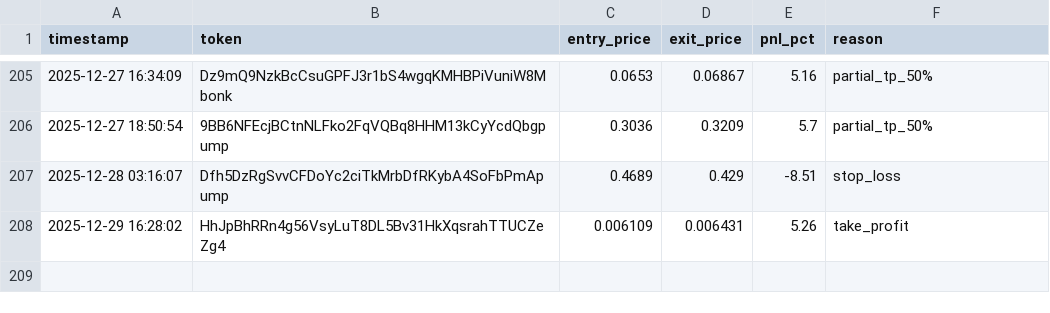
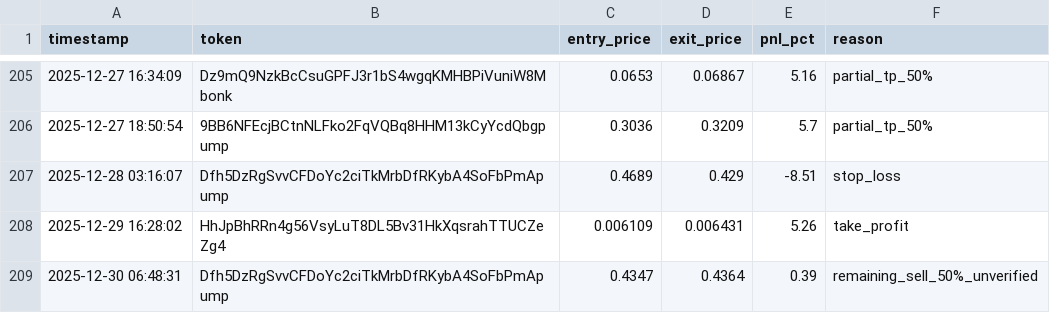
Before and after one commit to mikegianfelice/Hunter, a CSV file: data/trade_log.csv, drawn as a sheet; only a part is shown, gaps mark what is left out; the diff names each change by its address in the sheet, - before the commit and + after, or states it on an @@ line.

Commit message:
📈 Sync performance data for chart generation [2025-12-30 07:04:43]

```diff
--- a/data/trade_log.csv
+++ b/data/trade_log.csv
+row 209: 2025-12-30 06:48:31 | Dfh5DzRgSvvCFDoYc2ciTkMrbDfRKybA4SoFbPmApump | 0.4347 | 0.4364 | 0.39 | remaining_sell_50%_unverified
```
Also changed, not shown: 1 other file.
